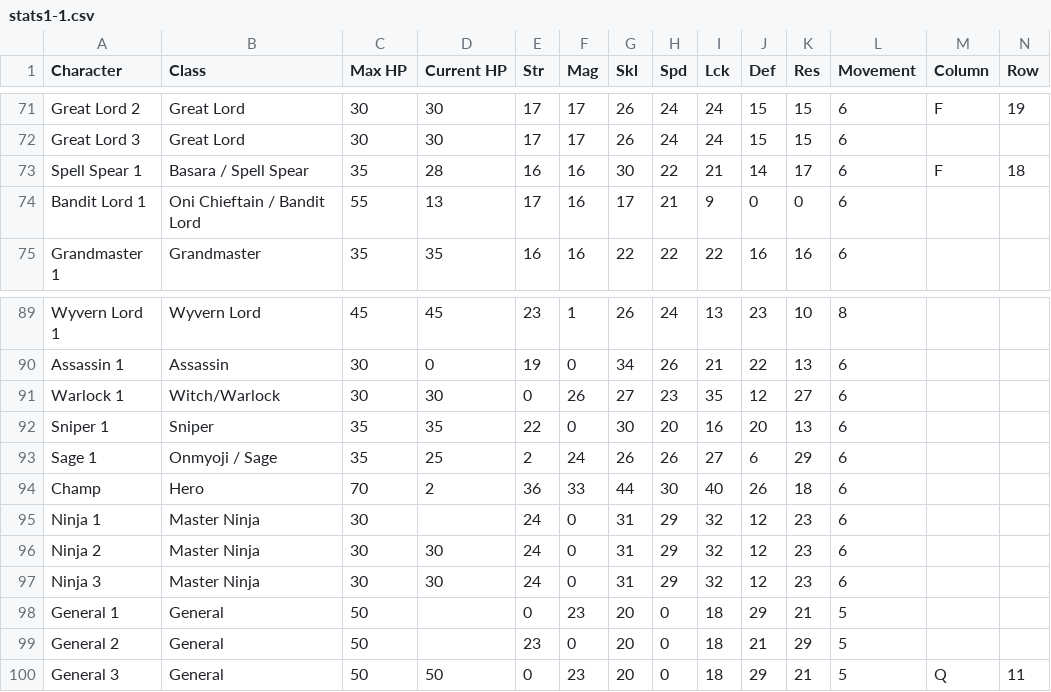
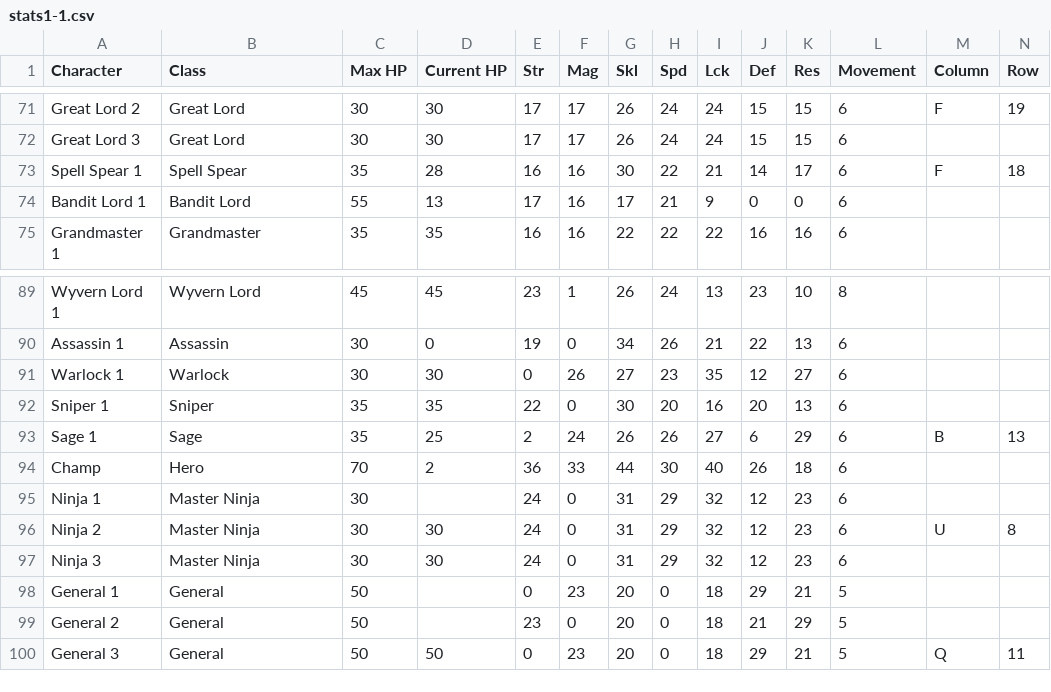
Before and after one commit to NovikovPrinciple/RE, a CSV file: static/stats1-1.csv, drawn as a sheet; only a part is shown, gaps mark what is left out; the diff covers the shown part only.

```diff
--- a/static/stats1-1.csv
+++ b/static/stats1-1.csv
@@ -72,4 +72,4 @@ Great Lord 2,Great Lord,30,30,17,17,26,24,24,15,15,6,F,19
 Great Lord 3,Great Lord,30,30,17,17,26,24,24,15,15,6,,
-Spell Spear 1,Basara / Spell Spear,35,28,16,16,30,22,21,14,17,6,F,18
-Bandit Lord 1,Oni Chieftain / Bandit Lord,55,13,17,16,17,21,9,0,0,6,,
+Spell Spear 1,Spell Spear,35,28,16,16,30,22,21,14,17,6,F,18
+Bandit Lord 1,Bandit Lord,55,13,17,16,17,21,9,0,0,6,,
 Grandmaster 1,Grandmaster,35,35,16,16,22,22,22,16,16,6,,
@@ -90,8 +90,8 @@ Wyvern Lord 1,Wyvern Lord,45,45,23,1,26,24,13,23,10,8,,
 Assassin 1,Assassin,30,0,19,0,34,26,21,22,13,6,,
-Warlock 1,Witch/Warlock,30,30,0,26,27,23,35,12,27,6,,
+Warlock 1,Warlock,30,30,0,26,27,23,35,12,27,6,,
 Sniper 1,Sniper,35,35,22,0,30,20,16,20,13,6,,
-Sage 1,Onmyoji / Sage,35,25,2,24,26,26,27,6,29,6,,
+Sage 1,Sage,35,25,2,24,26,26,27,6,29,6,B,13
 Champ,Hero,70,2,36,33,44,30,40,26,18,6,,
 Ninja 1,Master Ninja,30,,24,0,31,29,32,12,23,6,,
-Ninja 2,Master Ninja,30,30,24,0,31,29,32,12,23,6,,
+Ninja 2,Master Ninja,30,30,24,0,31,29,32,12,23,6,U,8
 Ninja 3,Master Ninja,30,30,24,0,31,29,32,12,23,6,,
```
Also changed, not shown: 57 edited cells elsewhere in this file, 3 other files.
